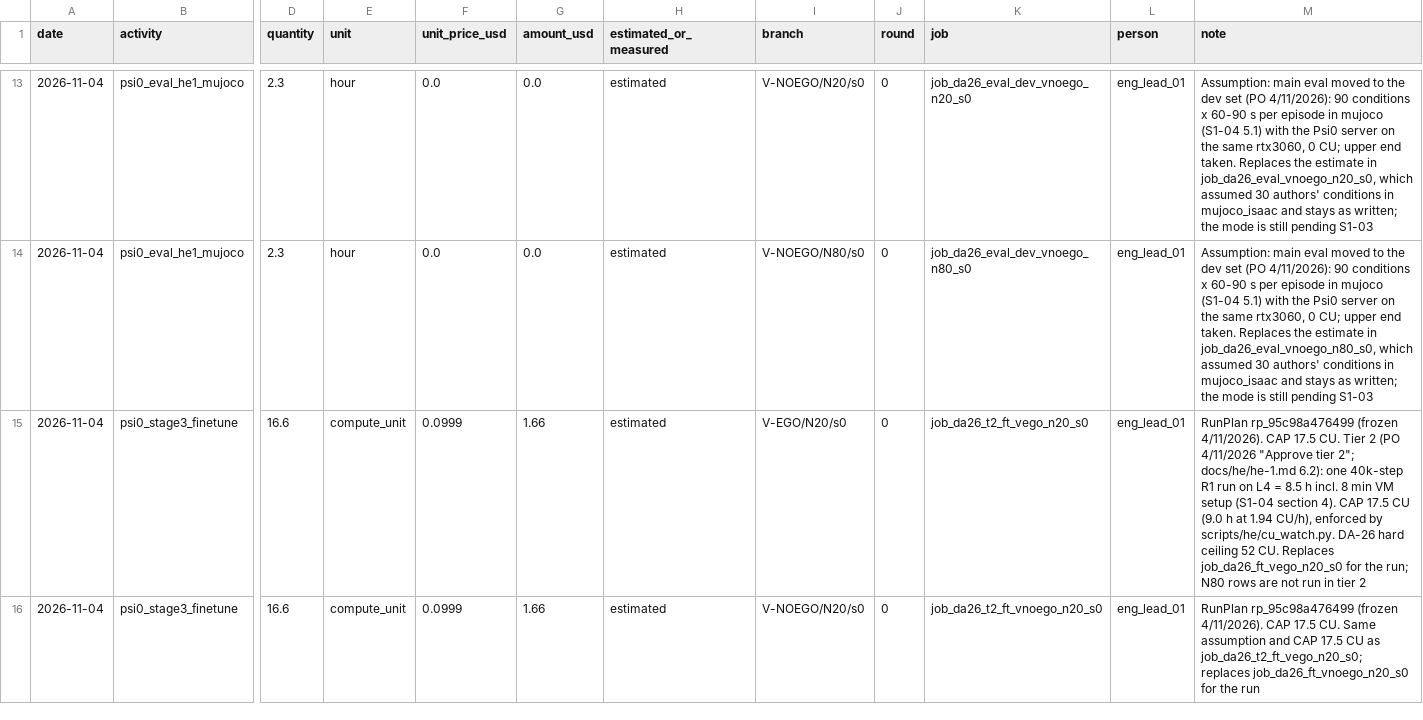
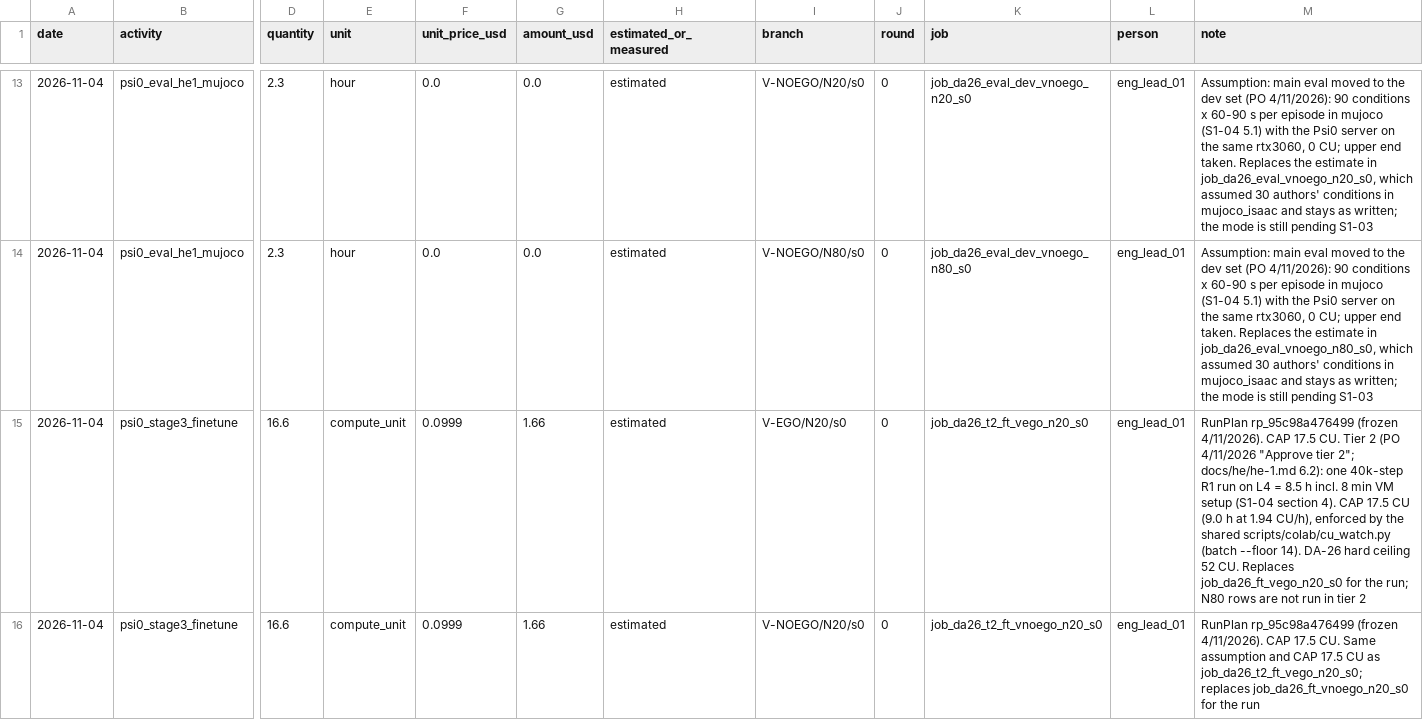
Before and after one commit to hiwe0305/denso-challenge, a CSV file: docs/g0/ledger/DA-26.csv, drawn as a sheet; only a part is shown, gaps mark what is left out; the diff covers the shown part only; the diff names each change by its address in the sheet, - before the commit and + after, or states it on an @@ line.

```diff
--- a/docs/g0/ledger/DA-26.csv
+++ b/docs/g0/ledger/DA-26.csv
-M15 (note): …enforced by scripts/he/cu_watch.py. DA-26 hard…
+M15 (note): …enforced by the shared scripts/colab/cu_watch.py (batch --floor 14). DA-26 hard…
```
Also changed, not shown: 1 edited cell elsewhere in this file, 4 other files.
